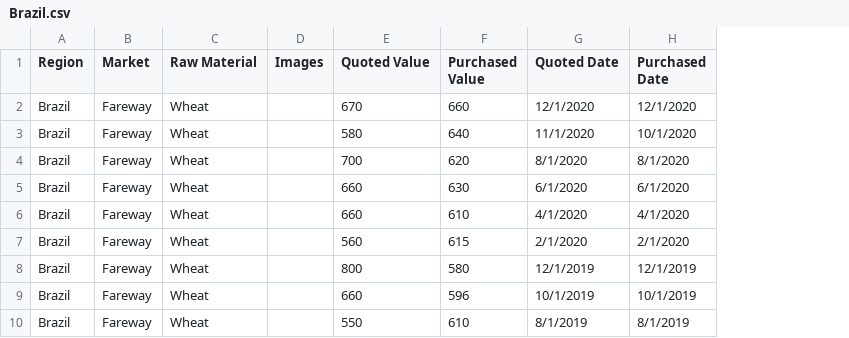
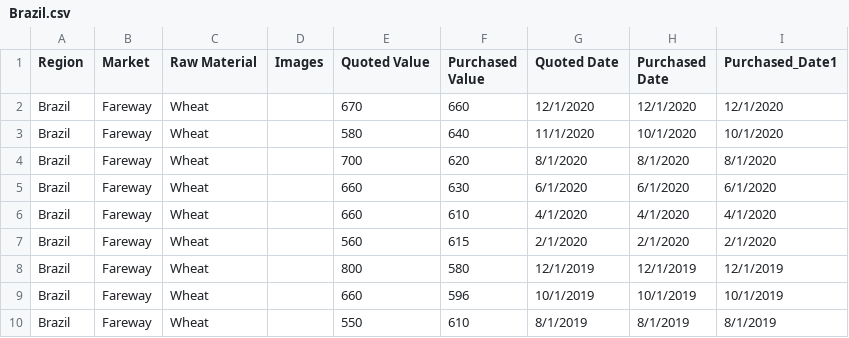
Before and after one commit to Renuka-Nalini/SampleData, a CSV file: Brazil.csv, drawn as a sheet; only a part is shown; the diff names each change by its address in the sheet, - before the commit and + after, or states it on an @@ line.

Commit message:
Add files via upload

```diff
--- a/Brazil.csv
+++ b/Brazil.csv
+column I (Purchased_Date1), rows 2-10: 12/1/2020 | 10/1/2020 | 8/1/2020 | 6/1/2020 | 4/1/2020 | 2/1/2020 | 12/1/2019 | 10/1/2019 | 8/1/2019
```
